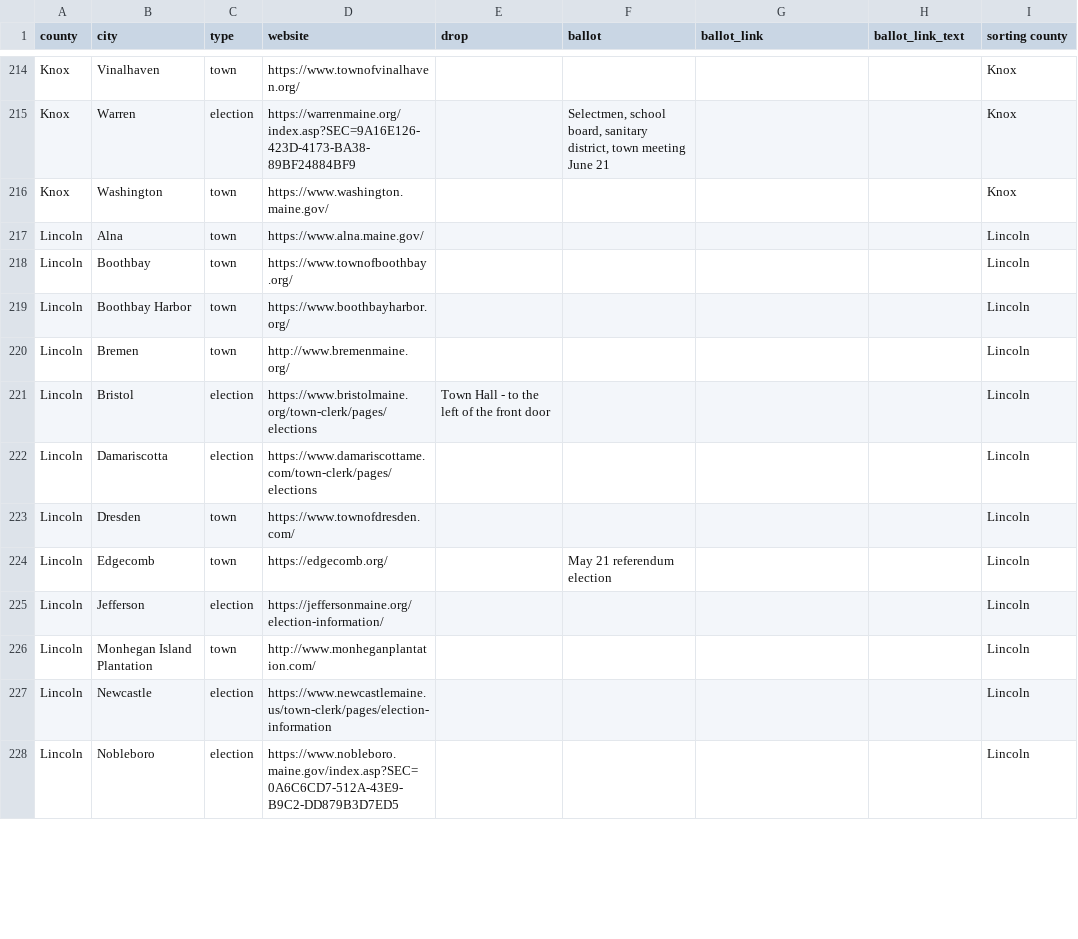
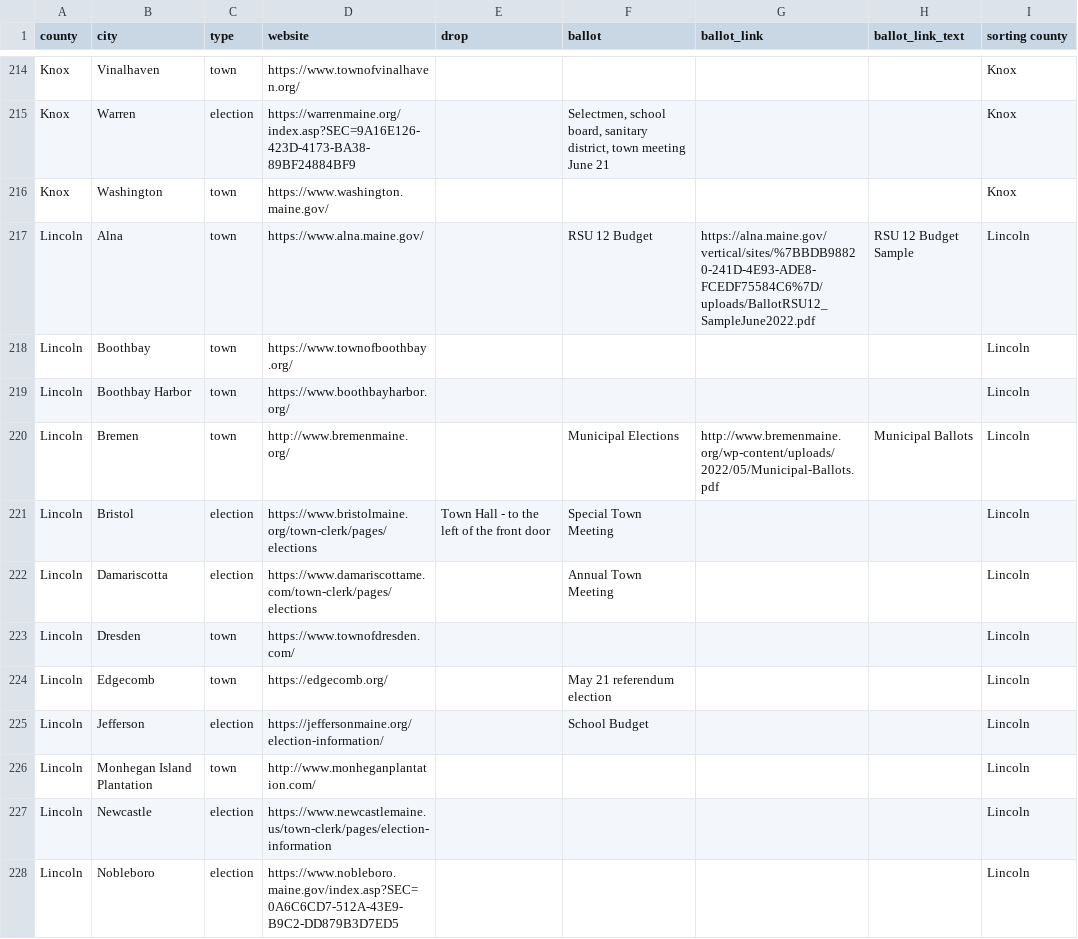
Before and after one commit to OpenMaine/maineballot, a CSV file: _data/local_elections/local.csv, drawn as a sheet; only a part is shown, gaps mark what is left out; the diff covers the shown part only.

Commit message:
Adds remaining local election content

```diff
--- a/_data/local_elections/local.csv
+++ b/_data/local_elections/local.csv
@@ -216,11 +216,11 @@ Knox,Warren,election,https://warrenmaine.org/index.asp?SEC=9A16E126-423D-4173-BA
 Knox,Washington,town,https://www.washington.maine.gov/,,,,,Knox
-Lincoln,Alna,town,https://www.alna.maine.gov/,,,,,Lincoln
+Lincoln,Alna,town,https://www.alna.maine.gov/,,RSU 12 Budget,https://alna.maine.gov/vertical/sites/%7BBDB98820-241D-4E93-ADE8-FCEDF75584C6%7D/uploads/BallotRSU12_SampleJune2022.pdf,RSU 12 Budget Sample,Lincoln
 Lincoln,Boothbay,town,https://www.townofboothbay.org/,,,,,Lincoln
 Lincoln,Boothbay Harbor,town,https://www.boothbayharbor.org/,,,,,Lincoln
-Lincoln,Bremen,town,http://www.bremenmaine.org/,,,,,Lincoln
-Lincoln,Bristol,election,https://www.bristolmaine.org/town-clerk/pages/elections,Town Hall - to the left of the front door,,,,Lincoln
-Lincoln,Damariscotta,election,https://www.damariscottame.com/town-clerk/pages/elections,,,,,Lincoln
+Lincoln,Bremen,town,http://www.bremenmaine.org/,,Municipal Elections,http://www.bremenmaine.org/wp-content/uploads/2022/05/Municipal-Ballots.pdf,Municipal Ballots,Lincoln
+Lincoln,Bristol,election,https://www.bristolmaine.org/town-clerk/pages/elections,Town Hall - to the left of the front door,Special Town Meeting,,,Lincoln
+Lincoln,Damariscotta,election,https://www.damariscottame.com/town-clerk/pages/elections,,Annual Town Meeting,,,Lincoln
 Lincoln,Dresden,town,https://www.townofdresden.com/,,,,,Lincoln
 Lincoln,Edgecomb,town,https://edgecomb.org/,,May 21 referendum election,,,Lincoln
-Lincoln,Jefferson,election,https://jeffersonmaine.org/election-information/,,,,,Lincoln
+Lincoln,Jefferson,election,https://jeffersonmaine.org/election-information/,,School Budget,,,Lincoln
 Lincoln,Monhegan Island Plantation,town,http://www.monheganplantation.com/,,,,,Lincoln
```
Also changed, not shown: 55 edited cells elsewhere in this file.
